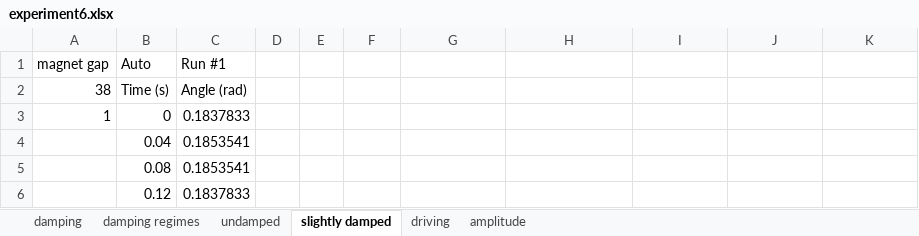
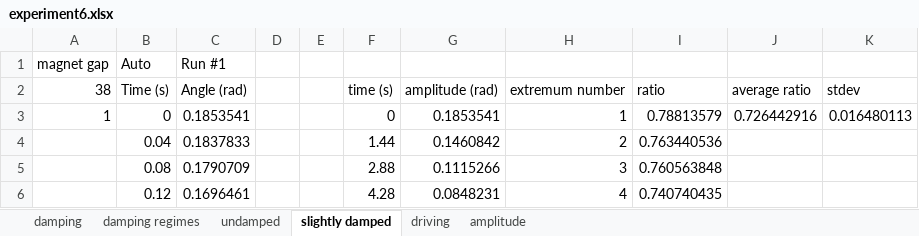
Before and after one commit to Ahren09/physics4al, an Excel workbook: experiment6_7/experiment6.xlsx, sheet slightly damped, drawn as a sheet; only a part is shown; values as stored, in another font and other column widths than the file's, no borders; charts and pictures not drawn; the diff covers the shown part only; the diff names each change by its address in the sheet, - before the commit and + after, or states it on an @@ line.

```diff
--- a/experiment6_7/experiment6.xlsx (sheet slightly damped)
+++ b/experiment6_7/experiment6.xlsx (sheet slightly damped)
-F2: (empty)
+F2: time (s)
-G2: (empty)
+G2: amplitude (rad)
-H2: (empty)
+H2: extremum number
-I2: (empty)
+I2: ratio
-J2: (empty)
+J2: average ratio
-K2: (empty)
+K2: stdev
-C3 (Run #1): 0.1837833
+C3 (Run #1): 0.1853541
-F3: (empty)
+F3: 0
-G3: (empty)
+G3: 0.1853541
-H3: (empty)
+H3: 1
-I3: (empty)
+I3: 0.78813579
-J3: (empty)
+J3: 0.726442916
-K3: (empty)
+K3: 0.016480113
-C4 (Run #1): 0.1853541
+C4 (Run #1): 0.1837833
-F4: (empty)
+F4: 1.44
-G4: (empty)
+G4: 0.1460842
-H4: (empty)
+H4: 2
-I4: (empty)
+I4: 0.763440536
-C5 (Run #1): 0.1853541
+C5 (Run #1): 0.1790709
-F5: (empty)
+F5: 2.88
-G5: (empty)
+G5: 0.1115266
-H5: (empty)
+H5: 3
-I5: (empty)
+I5: 0.760563848
-C6 (Run #1): 0.1837833
+C6 (Run #1): 0.1696461
-F6: (empty)
+F6: 4.28
-G6: (empty)
+G6: 0.0848231
-H6: (empty)
+H6: 4
-I6: (empty)
+I6: 0.740740435
```
Also changed, not shown: 325 edited cells elsewhere in this sheet, sheet damping regimes, sheet undamped, sheet amplitude, charts or pictures, 12 other files.
